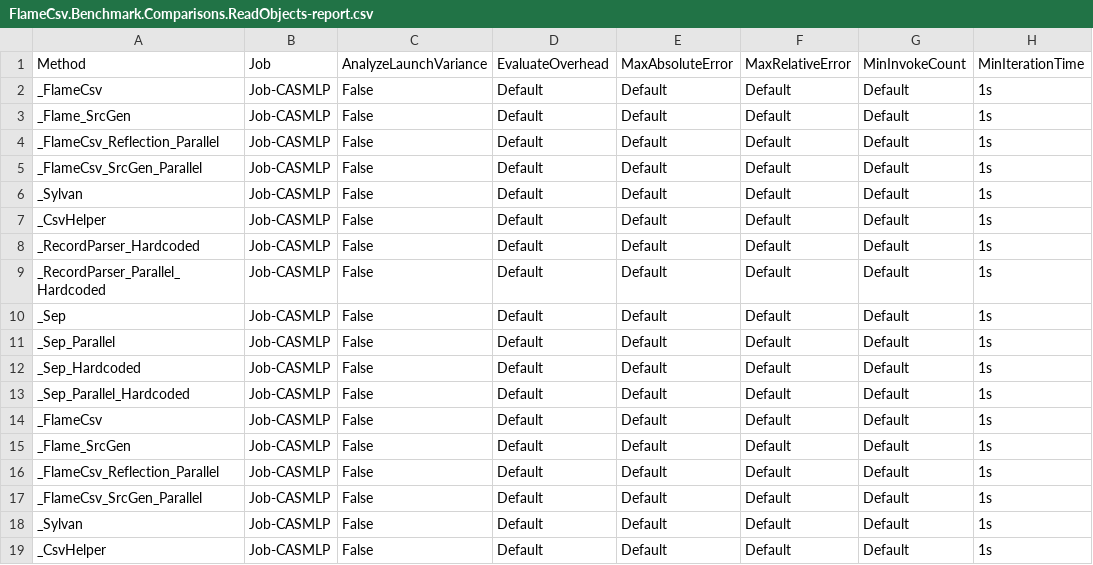
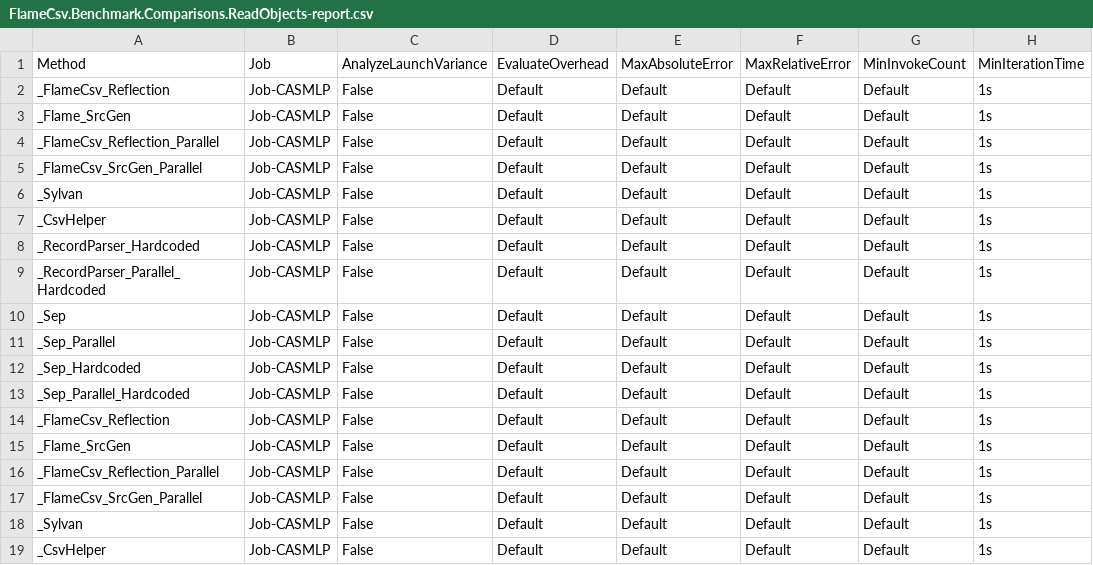
Before and after one commit to ovska/FlameCsv, a CSV file: tools/Bench/BenchmarkResults/AVX2/FlameCsv.Benchmark.Comparisons.ReadObjects-report.csv, drawn as a sheet; only a part is shown; the diff names each change by its address in the sheet, - before the commit and + after, or states it on an @@ line.

```diff
--- a/tools/Bench/BenchmarkResults/AVX2/FlameCsv.Benchmark.Comparisons.ReadObjects-report.csv
+++ b/tools/Bench/BenchmarkResults/AVX2/FlameCsv.Benchmark.Comparisons.ReadObjects-report.csv
-A2 (Method): _FlameCsv
+A2 (Method): _FlameCsv_Reflection
-A14 (Method): _FlameCsv
+A14 (Method): _FlameCsv_Reflection
```
Also changed, not shown: 1 other file.
